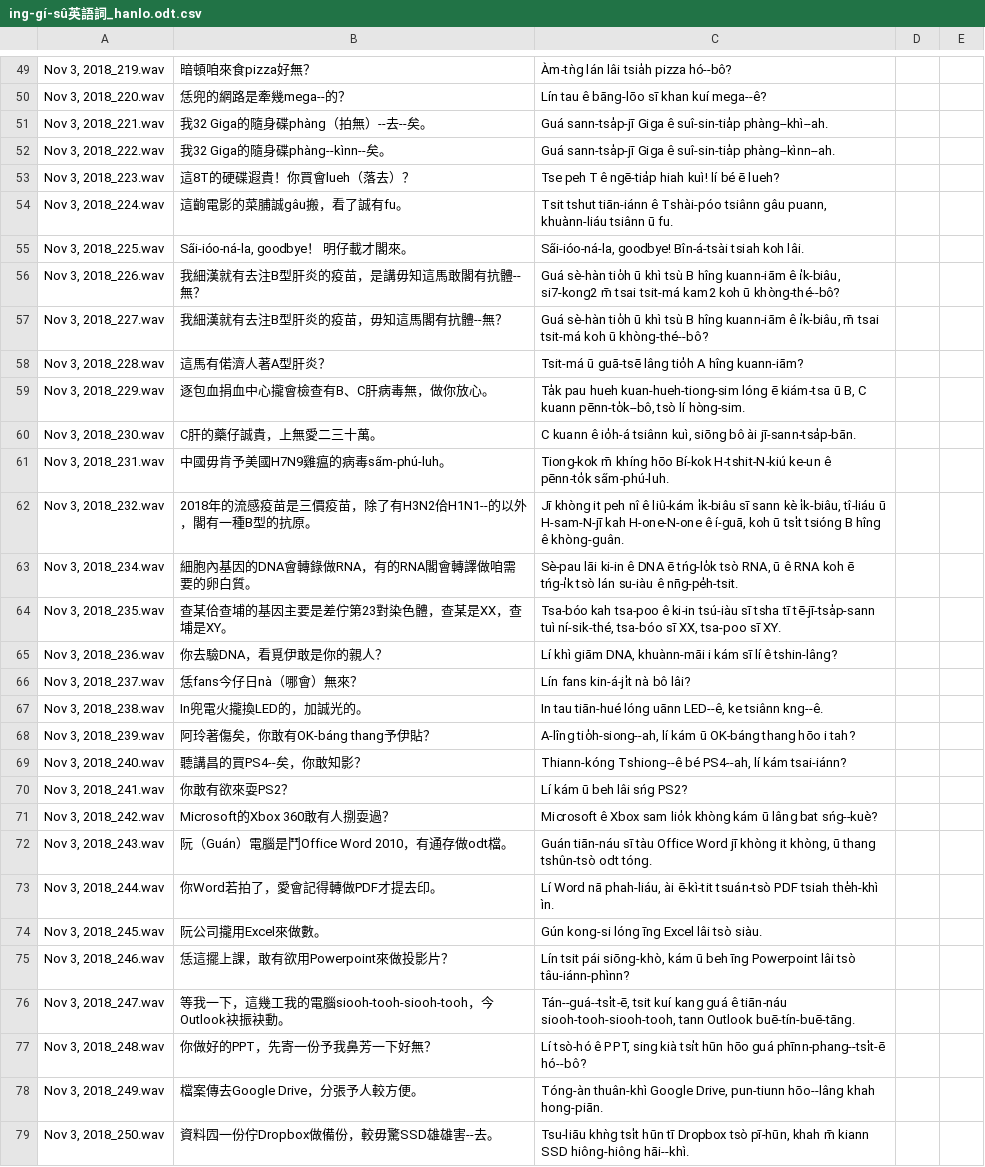
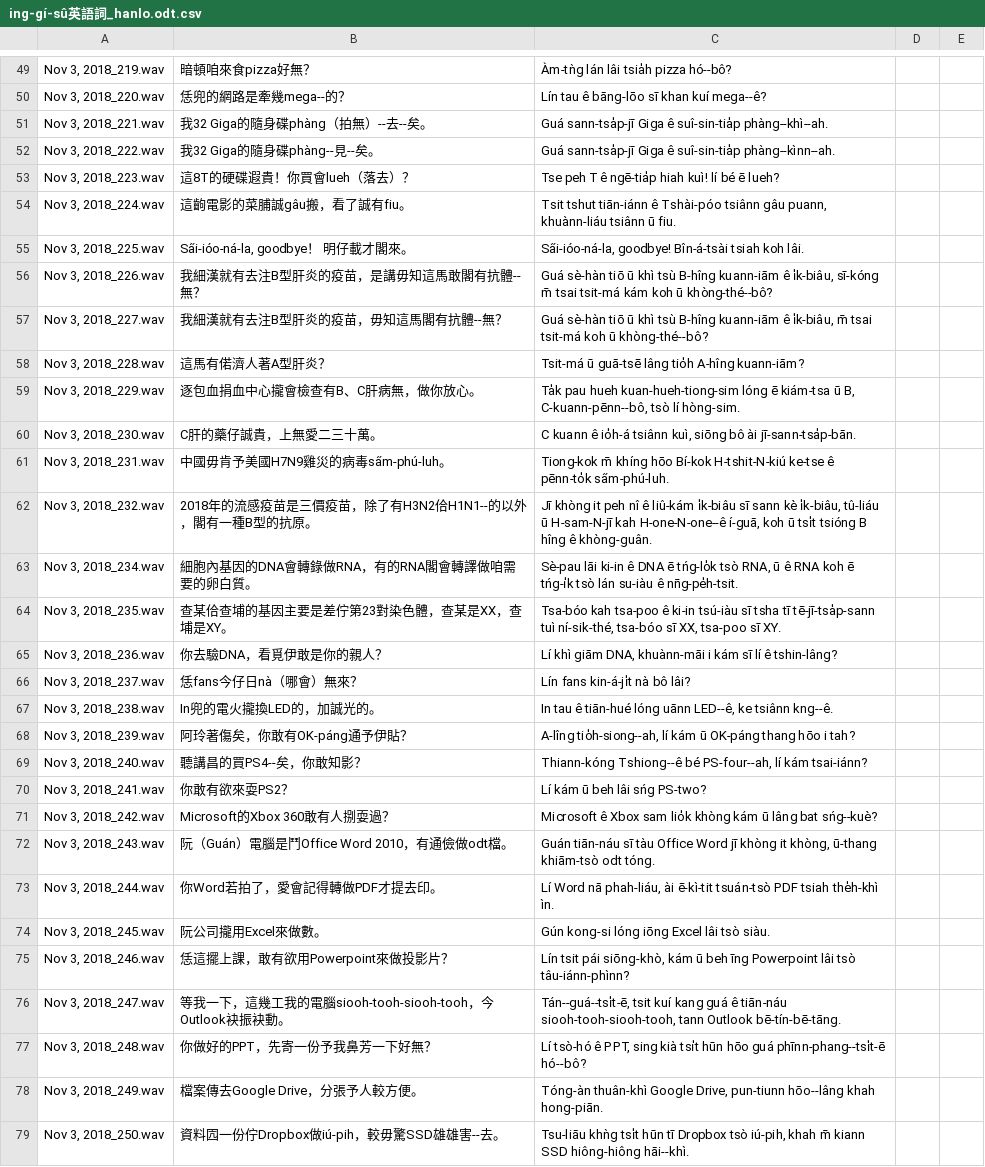
Before and after one commit to i3thuan5/SuiSiann-KauTui, a CSV file: csv/ing-gí-sû英語詞_hanlo.odt.csv, drawn as a sheet; only a part is shown, gaps mark what is left out; the diff covers the shown part only; the diff names each change by its address in the sheet, - before the commit and + after, or states it on an @@ line.

Commit message:
* 英語詞.odt.csv巡了

```diff
--- a/csv/ing-gí-sû英語詞_hanlo.odt.csv
+++ b/csv/ing-gí-sû英語詞_hanlo.odt.csv
-B52: 我32 Giga的隨身碟phàng--kìnn--矣。
+B52: 我32 Giga的隨身碟phàng--見--矣。
-B54: 這齣電影的菜脯誠gâu搬，看了誠有fu。
+B54: 這齣電影的菜脯誠gâu搬，看了誠有fiu。
-C54: …tsiânn ū fu.
+C54: …tsiânn ū fiu.
-C56: Guá sè-hàn tio̍h ū khì tsù B hîng kuann-iām ê i̍k-biâu, si7-kong2 m̄ tsai tsit-má kam2 koh ū…
+C56: Guá sè-hàn tiō ū khì tsù B-hîng kuann-iām ê i̍k-biâu, sī-kóng m̄ tsai tsit-má kám koh ū…
-C57: Guá sè-hàn tio̍h ū khì tsù B hîng kuann-iām ê…
+C57: Guá sè-hàn tiō ū khì tsù B-hîng kuann-iām ê…
-C58: …lâng tio̍h A hîng kuann-iām?
+C58: …lâng tio̍h A-hîng kuann-iām?
-B59: 逐包血捐血中心攏會檢查有B、C肝病毒無，做你放心。
+B59: 逐包血捐血中心攏會檢查有B、C肝病無，做你放心。
-C59: …ū B, C kuann pēnn-to̍k--bô, tsò lí…
+C59: …ū B, C-kuann-pēnn--bô, tsò lí…
-B61: 中國毋肯予美國H7N9雞瘟的病毒sa̋m-phú-luh。
+B61: 中國毋肯予美國H7N9雞災的病毒sa̋m-phú-luh。
-C61: …Bí-kok H-tshit-N-kiú ke-un ê pēnn-to̍k…
+C61: …Bí-kok H-tshit-N-kiú ke-tse ê pēnn-to̍k…
-C62: …kè i̍k-biâu, tî-liáu ū H-sam-N-jī kah H-one-N-one ê í-guā, koh…
+C62: …kè i̍k-biâu, tû-liáu ū H-sam-N-jī kah H-one-N-one--ê í-guā, koh…
-B67: In兜電火攏換LED的，加誠光的。
+B67: In兜的電火攏換LED的，加誠光的。
-C67: In tau tiān-hué lóng…
+C67: In tau ê tiān-hué lóng…
-B68: 阿玲著傷矣，你敢有OK-báng thang予伊貼？
+B68: 阿玲著傷矣，你敢有OK-páng通予伊貼？
-C68: …kám ū OK-báng thang hōo…
+C68: …kám ū OK-páng thang hōo…
-C69: …Tshiong--ê bé PS4--ah, lí kám…
+C69: …Tshiong--ê bé PS-four--ah, lí kám…
-C70: Lí kám ū beh lâi sńg PS2?
+C70: Lí kám ū beh lâi sńg PS-two?
-B72: 阮（Guán）電腦是鬥Office Word 2010，有通存做odt檔。
+B72: 阮（Guán）電腦是鬥Office Word 2010，有通儉做odt檔。
-C72: …it khòng, ū thang tshûn-tsò odt tóng.
+C72: …it khòng, ū-thang khiām-tsò odt tóng.
-C74: Gún kong-si lóng īng Excel lâi tsò siàu.
+C74: Gún kong-si lóng iōng Excel lâi tsò siàu.
-C76: …tann Outlook buē-tín-buē-tāng.
+C76: …tann Outlook bē-tín-bē-tāng.
-B79: 資料囥一份佇Dropbox做備份，較毋驚SSD雄雄害--去。
+B79: 資料囥一份佇Dropbox做iú-pih，較毋驚SSD雄雄害--去。
-C79: …Dropbox tsò pī-hūn, khah m̄…
+C79: …Dropbox tsò iú-pih, khah m̄…
```
Also changed, not shown: 78 edited cells elsewhere in this file.
